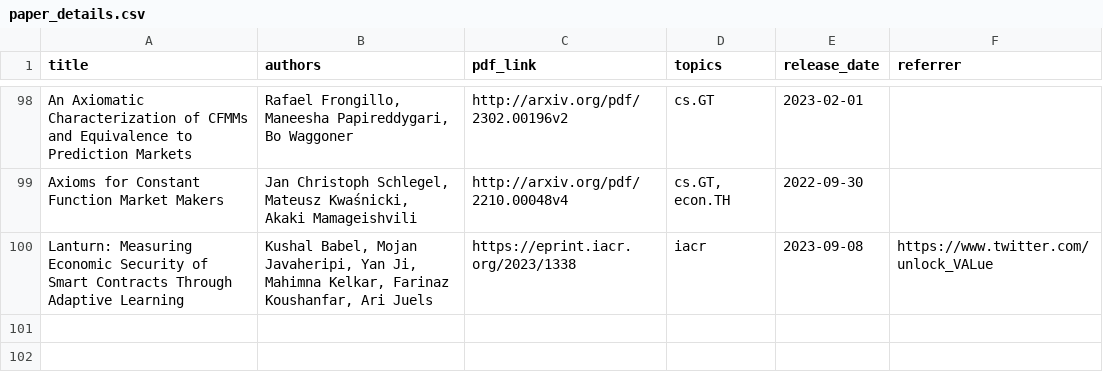
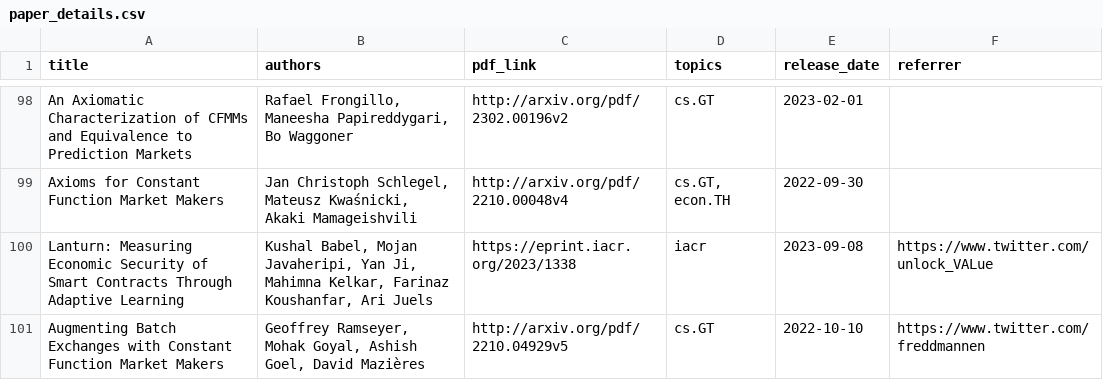
Before and after one commit to mev-fyi/data, a CSV file: data/paper_details.csv, drawn as a sheet; only a part is shown, gaps mark what is left out.

Commit message:
data upload: add PDFs + new paper contributed by @freddmannen

```diff
--- a/data/paper_details.csv
+++ b/data/paper_details.csv
@@ -100 +100,2 @@ Axioms for Constant Function Market Makers,"Jan Christoph Schlegel, Mateusz Kwa
 Lanturn: Measuring Economic Security of Smart Contracts Through Adaptive Learning,"Kushal Babel, Mojan Javaheripi, Yan Ji, Mahimna Kelkar, Farinaz Koushanfar, Ari Juels",https://eprint.iacr.org/2023/1338,iacr,2023-09-08,https://www.twitter.com/unlock_VALue
+Augmenting Batch Exchanges with Constant Function Market Makers,"Geoffrey Ramseyer, Mohak Goyal, Ashish Goel, David Mazières",http://arxiv.org/pdf/2210.04929v5,cs.GT,2022-10-10,https://www.twitter.com/freddmannen
```
Also changed, not shown: data/links/arxiv_papers.csv, 21 other files.
